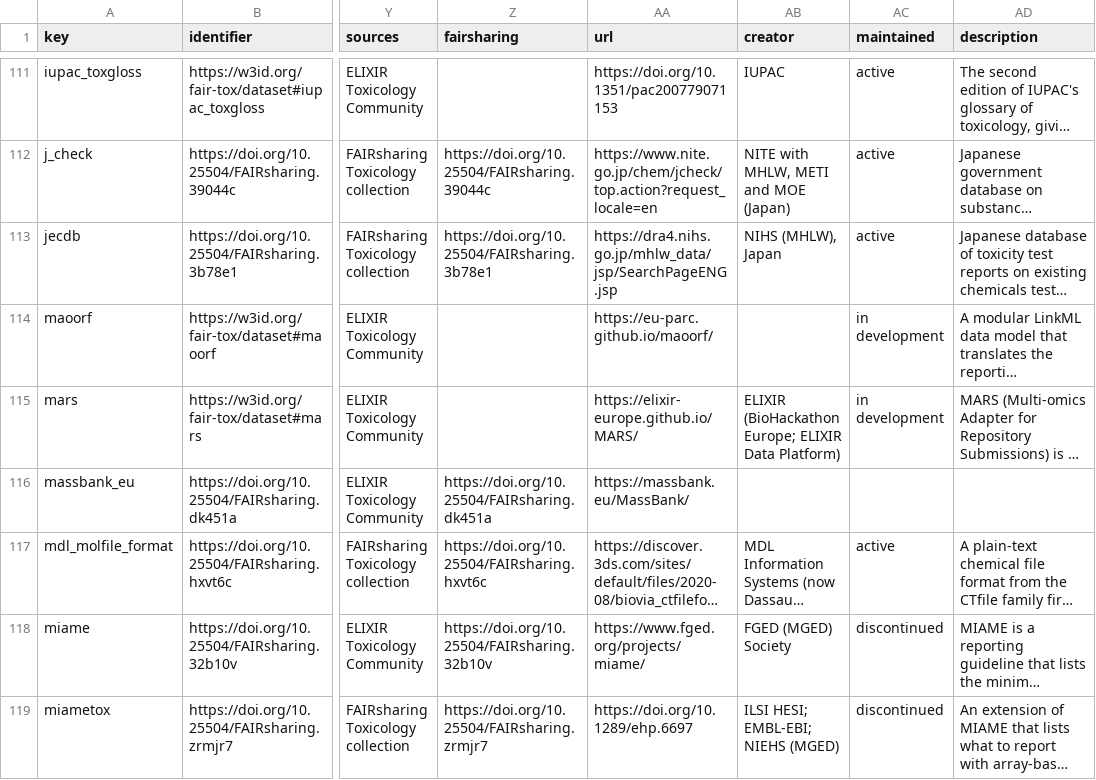
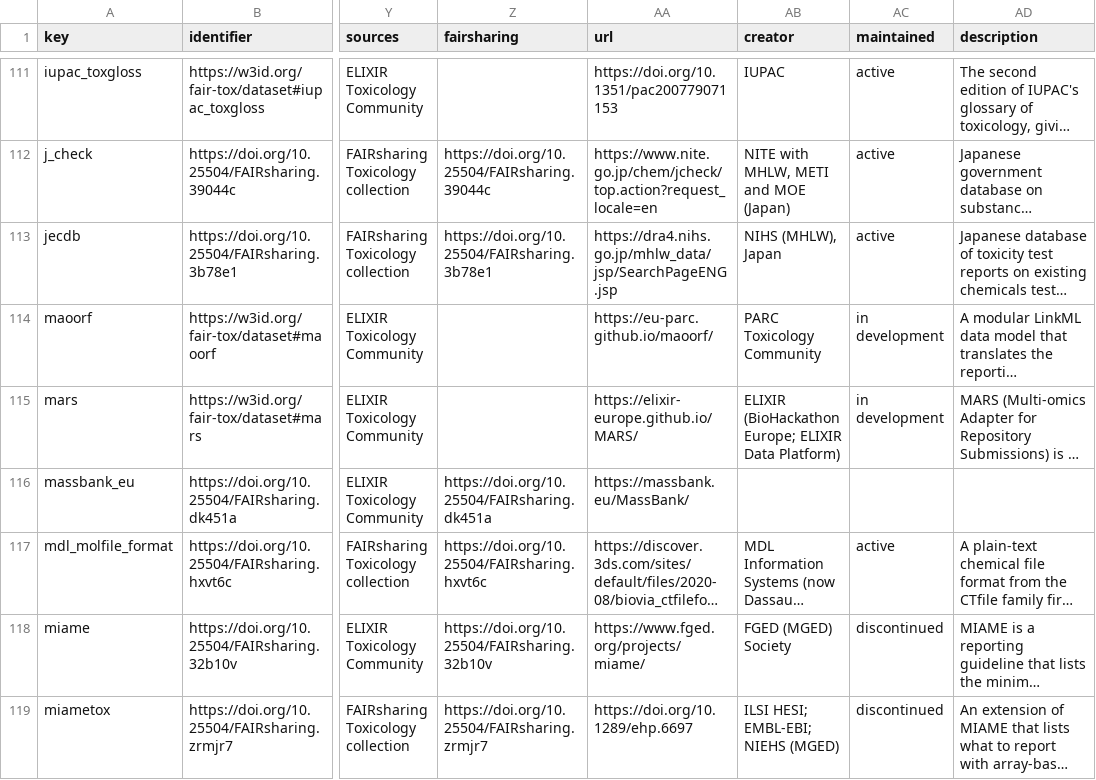
Before and after one commit to johannehouweling/FAIR-implementation-ecosystem-toxicology-timeline, a CSV file: resources.csv, drawn as a sheet; only a part is shown, gaps mark what is left out; long unchanged cells end in …; the diff names each change by its address in the sheet, - before the commit and + after, or states it on an @@ line.

```diff
--- a/resources.csv
+++ b/resources.csv
-AB114 (creator): (empty)
+AB114 (creator): PARC Toxicology Community
```
Also changed, not shown: 2 other files.
